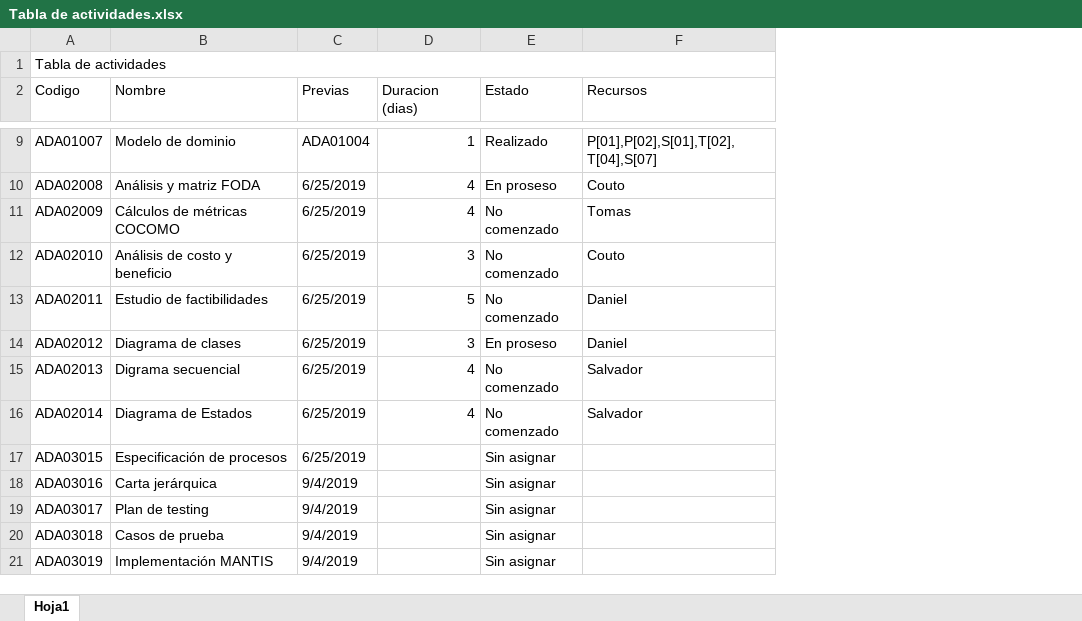
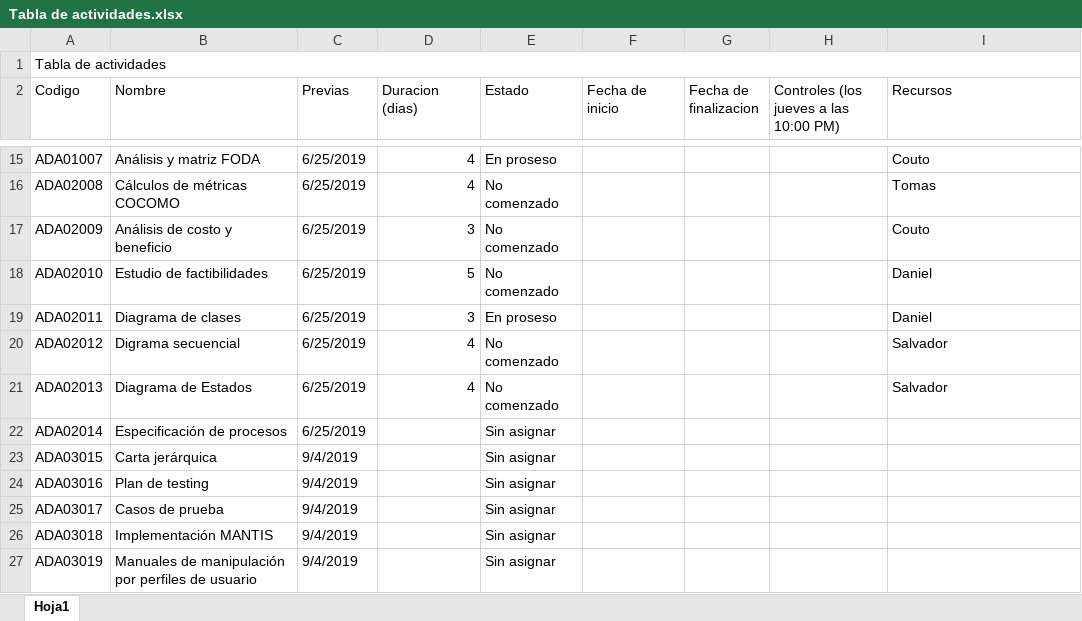
Before and after one commit to DanielPS555/Proyecto-App-.Net-Logistica----Proyecto-final-ESI, an Excel workbook: Actividades/Proy01005/Tabla de actividades.xlsx, sheet Hoja1, drawn as a sheet; only a part is shown, gaps mark what is left out; values as stored, in another font and other column widths than the file's, no cell formats; charts and pictures not drawn; addresses are those after the commit; the diff covers the shown part only; the diff names each change by its address in the sheet, - before the commit and + after, or states it on an @@ line.

```diff
--- a/Actividades/Proy01005/Tabla de actividades.xlsx (sheet Hoja1)
+++ b/Actividades/Proy01005/Tabla de actividades.xlsx (sheet Hoja1)
+column F (Fecha de inicio), empty
+column G (Fecha de finalizacion), empty
+column H, row 2: Controles (los jueves a las 10:00 PM)
-B15 (Nombre): Modelo de dominio
+B15 (Nombre): Análisis y matriz FODA
-C15 (Previas): ADA01004
+C15 (Previas): 6/25/2019
-D15 (Duracion (dias)): 1
+D15 (Duracion (dias)): 4
-E15 (Estado): Realizado
+E15 (Estado): En proseso
-I15 (Recursos): P[01],P[02],S[01],T[02],T[04],S[07]
+I15 (Recursos): Couto
-B16 (Nombre): Análisis y matriz FODA
+B16 (Nombre): Cálculos de métricas COCOMO
-E16 (Estado): En proseso
+E16 (Estado): No comenzado
-I16 (Recursos): Couto
+I16 (Recursos): Tomas
-B17 (Nombre): Cálculos de métricas COCOMO
+B17 (Nombre): Análisis de costo y beneficio
-D17 (Duracion (dias)): 4
+D17 (Duracion (dias)): 3
-I17 (Recursos): Tomas
+I17 (Recursos): Couto
-B18 (Nombre): Análisis de costo y beneficio
+B18 (Nombre): Estudio de factibilidades
-D18 (Duracion (dias)): 3
+D18 (Duracion (dias)): 5
-I18 (Recursos): Couto
+I18 (Recursos): Daniel
-B19 (Nombre): Estudio de factibilidades
+B19 (Nombre): Diagrama de clases
-D19 (Duracion (dias)): 5
+D19 (Duracion (dias)): 3
-E19 (Estado): No comenzado
+E19 (Estado): En proseso
-B20 (Nombre): Diagrama de clases
+B20 (Nombre): Digrama secuencial
-D20 (Duracion (dias)): 3
+D20 (Duracion (dias)): 4
-E20 (Estado): En proseso
+E20 (Estado): No comenzado
-I20 (Recursos): Daniel
+I20 (Recursos): Salvador
-B21 (Nombre): Digrama secuencial
+B21 (Nombre): Diagrama de Estados
-B22 (Nombre): Diagrama de Estados
+B22 (Nombre): Especificación de procesos
-D22 (Duracion (dias)): 4
+D22 (Duracion (dias)): (empty)
-E22 (Estado): No comenzado
+E22 (Estado): Sin asignar
-I22 (Recursos): Salvador
+I22 (Recursos): (empty)
-B23 (Nombre): Especificación de procesos
+B23 (Nombre): Carta jerárquica
-C23 (Previas): 6/25/2019
+C23 (Previas): 9/4/2019
-B24 (Nombre): Carta jerárquica
+B24 (Nombre): Plan de testing
-B25 (Nombre): Plan de testing
+B25 (Nombre): Casos de prueba
-B26 (Nombre): Casos de prueba
+B26 (Nombre): Implementación MANTIS
-B27 (Nombre): Implementación MANTIS
+B27 (Nombre): Manuales de manipulación por perfiles de usuario
```
Also changed, not shown: 6 added rows, 321 edited cells and merged cells elsewhere in this sheet, cell formats, charts or pictures, 1 other file.
